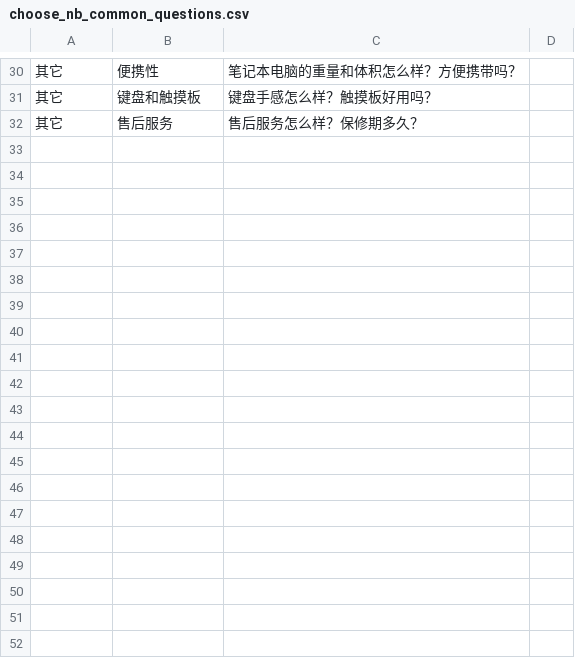
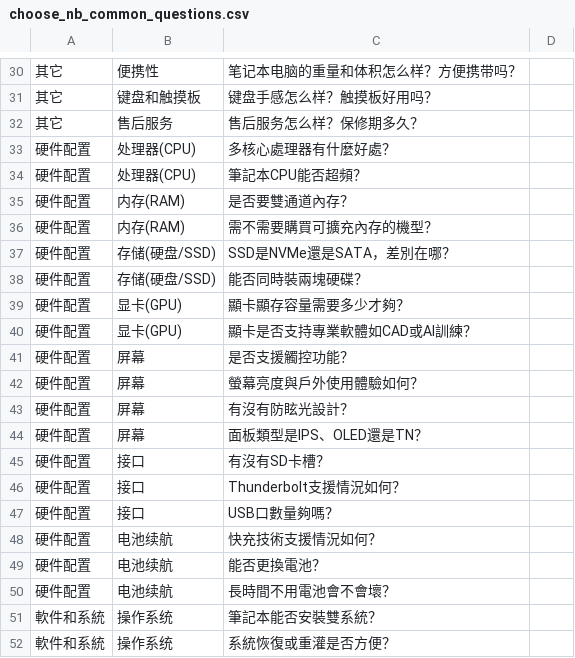
Before and after one commit to xrick/lcj_business_ai, a CSV file: data/qeustions/choose_nb_common_questions.csv, drawn as a sheet; only a part is shown, gaps mark what is left out; the diff covers the shown part only.

```diff
--- a/data/qeustions/choose_nb_common_questions.csv
+++ b/data/qeustions/choose_nb_common_questions.csv
@@ -32,0 +33,20 @@
+硬件配置, 处理器(CPU), "多核心處理器有什麼好處？"
+硬件配置, 处理器(CPU), "筆記本CPU能否超頻？"
+硬件配置, 内存(RAM), "是否要雙通道內存？"
+硬件配置, 内存(RAM), "需不需要購買可擴充內存的機型？"
+硬件配置, 存储(硬盘/SSD), "SSD是NVMe還是SATA，差別在哪？"
+硬件配置, 存储(硬盘/SSD), "能否同時裝兩塊硬碟？"
+硬件配置, 显卡(GPU), "顯卡顯存容量需要多少才夠？"
+硬件配置, 显卡(GPU), "顯卡是否支持專業軟體如CAD或AI訓練？"
+硬件配置, 屏幕, "是否支援觸控功能？"
+硬件配置, 屏幕, "螢幕亮度與戶外使用體驗如何？"
+硬件配置, 屏幕, "有沒有防眩光設計？"
+硬件配置, 屏幕, "面板類型是IPS、OLED還是TN？"
+硬件配置, 接口, "有沒有SD卡槽？"
+硬件配置, 接口, "Thunderbolt支援情況如何？"
+硬件配置, 接口, "USB口數量夠嗎？"
+硬件配置, 电池续航, "快充技術支援情況如何？"
+硬件配置, 电池续航, "能否更換電池？"
+硬件配置, 电池续航, "長時間不用電池會不會壞？"
+軟件和系統, 操作系统, "筆記本能否安裝雙系統？"
+軟件和系統, 操作系统, "系統恢復或重灌是否方便？"
```
Also changed, not shown: 24 added rows and 1 edited cell elsewhere in this file, 8 other files.
